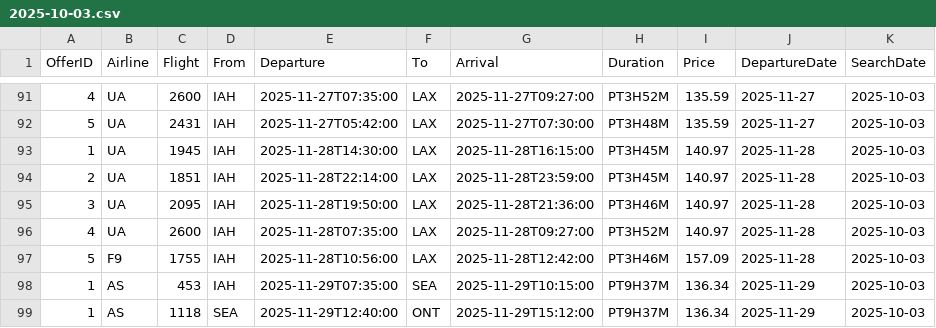
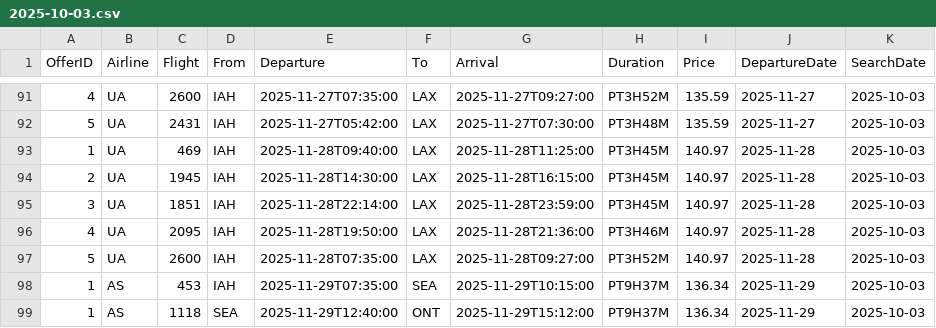
Before and after one commit to williamervin7/Airline-Flight-Price-Analysis-with-APIs-Azure, a CSV file: data/raw/2025-10-03.csv, drawn as a sheet; only a part is shown, gaps mark what is left out; the diff covers the shown part only.

```diff
--- a/data/raw/2025-10-03.csv
+++ b/data/raw/2025-10-03.csv
@@ -92,7 +92,7 @@ OfferID,Airline,Flight,From,Departure,To,Arrival,Duration,Price,DepartureDate,Se
 5,UA,2431,IAH,2025-11-27T05:42:00,LAX,2025-11-27T07:30:00,PT3H48M,135.59,2025-11-27,2025-10-03
-1,UA,1945,IAH,2025-11-28T14:30:00,LAX,2025-11-28T16:15:00,PT3H45M,140.97,2025-11-28,2025-10-03
-2,UA,1851,IAH,2025-11-28T22:14:00,LAX,2025-11-28T23:59:00,PT3H45M,140.97,2025-11-28,2025-10-03
-3,UA,2095,IAH,2025-11-28T19:50:00,LAX,2025-11-28T21:36:00,PT3H46M,140.97,2025-11-28,2025-10-03
-4,UA,2600,IAH,2025-11-28T07:35:00,LAX,2025-11-28T09:27:00,PT3H52M,140.97,2025-11-28,2025-10-03
-5,F9,1755,IAH,2025-11-28T10:56:00,LAX,2025-11-28T12:42:00,PT3H46M,157.09,2025-11-28,2025-10-03
+1,UA,469,IAH,2025-11-28T09:40:00,LAX,2025-11-28T11:25:00,PT3H45M,140.97,2025-11-28,2025-10-03
+2,UA,1945,IAH,2025-11-28T14:30:00,LAX,2025-11-28T16:15:00,PT3H45M,140.97,2025-11-28,2025-10-03
+3,UA,1851,IAH,2025-11-28T22:14:00,LAX,2025-11-28T23:59:00,PT3H45M,140.97,2025-11-28,2025-10-03
+4,UA,2095,IAH,2025-11-28T19:50:00,LAX,2025-11-28T21:36:00,PT3H46M,140.97,2025-11-28,2025-10-03
+5,UA,2600,IAH,2025-11-28T07:35:00,LAX,2025-11-28T09:27:00,PT3H52M,140.97,2025-11-28,2025-10-03
 1,AS,453,IAH,2025-11-29T07:35:00,SEA,2025-11-29T10:15:00,PT9H37M,136.34,2025-11-29,2025-10-03
```
Also changed, not shown: 1 added row, 1 removed row and 13 edited cells elsewhere in this file.
